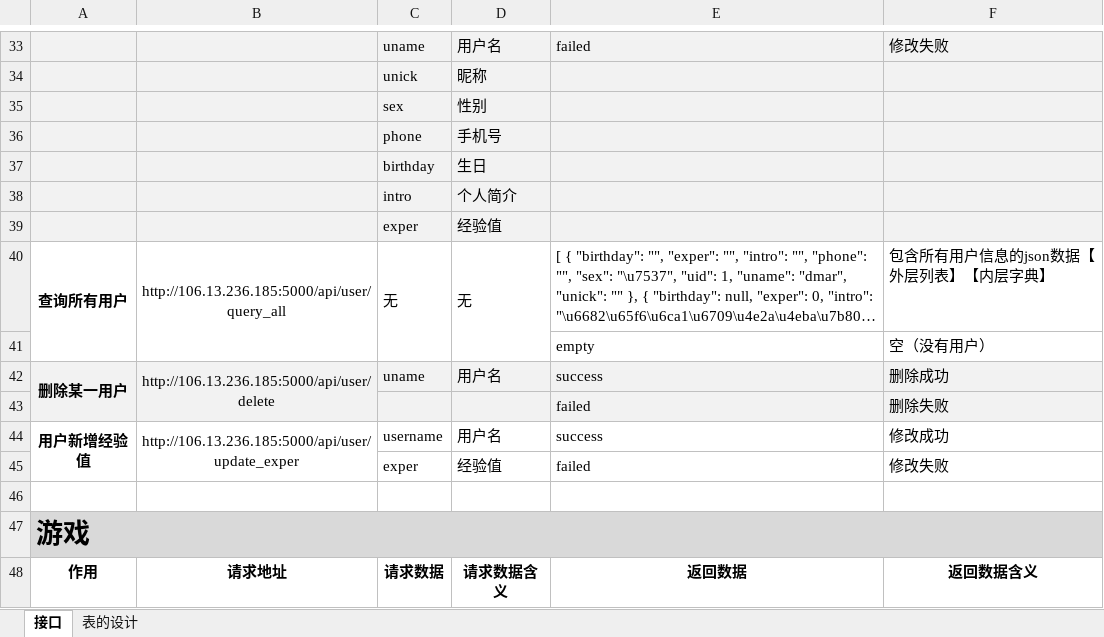
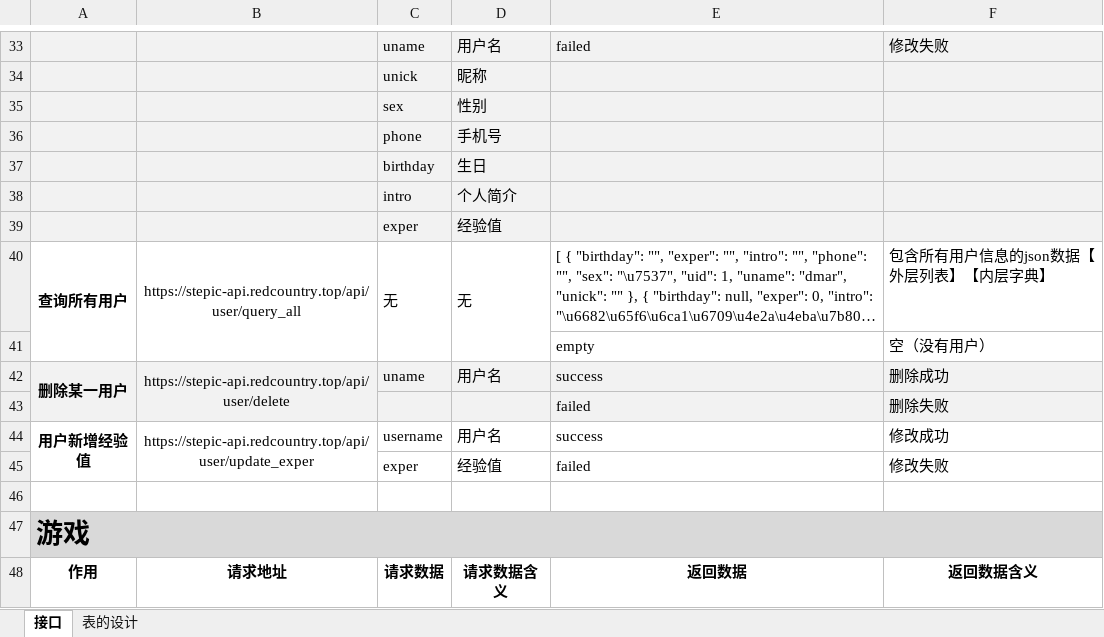
Before and after one commit to stepic-game-center/stepic-back, an Excel workbook: README.xlsx, sheet 接口, drawn as a sheet; only a part is shown, gaps mark what is left out; long unchanged cells end in …; values as stored, in another font and other column widths than the file's, no borders; the diff covers the shown part only; the diff names each change by its address in the sheet, - before the commit and + after, or states it on an @@ line.

```diff
--- a/README.xlsx (sheet 接口)
+++ b/README.xlsx (sheet 接口)
-B40: http://106.13.236.185:5000/api/user/query_all
+B40: https://stepic-api.redcountry.top/api/user/query_all
-B42: http://106.13.236.185:5000/api/user/delete
+B42: https://stepic-api.redcountry.top/api/user/delete
-B44: http://106.13.236.185:5000/api/user/update_exper
+B44: https://stepic-api.redcountry.top/api/user/update_exper
```
Also changed, not shown: 41 edited cells and cell formats elsewhere in this sheet, 2 other files.
